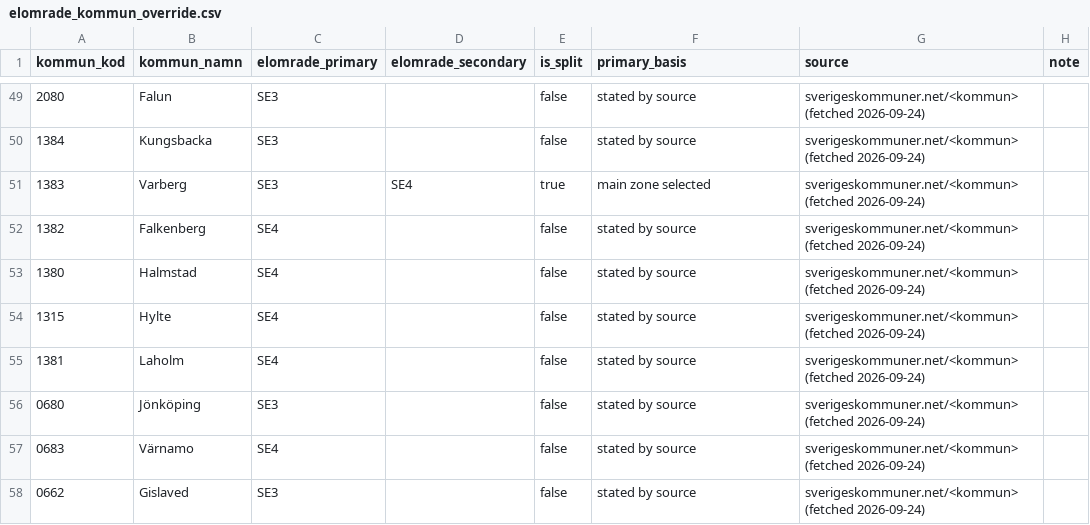
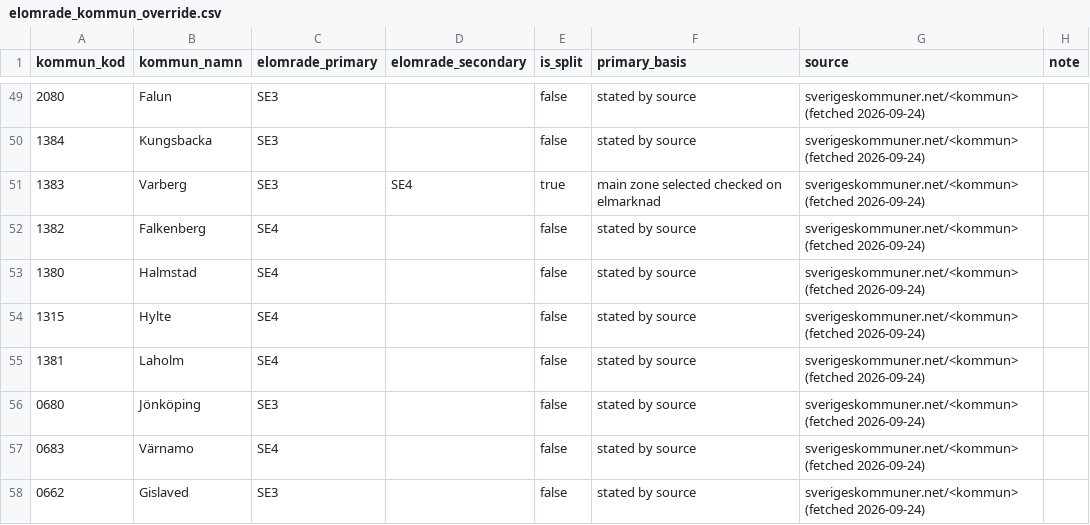
Before and after one commit to DavidFarm/laddstolpar-databricks, a CSV file: seeds/elomrade_kommun_override.csv, drawn as a sheet; only a part is shown, gaps mark what is left out.

Commit message:
Added check varberg. 11 more checked elomraden not recorded.

```diff
--- a/seeds/elomrade_kommun_override.csv
+++ b/seeds/elomrade_kommun_override.csv
@@ -50,3 +50,3 @@ kommun_kod,kommun_namn,elomrade_primary,elomrade_secondary,is_split,primary_basi
 1384,Kungsbacka,SE3,,false,stated by source,sverigeskommuner.net/<kommun> (fetched 2026-09-24),
-1383,Varberg,SE3,SE4,true,main zone selected,sverigeskommuner.net/<kommun> (fetched 2026-09-24),
+1383,Varberg,SE3,SE4,true,main zone selected checked on elmarknad,sverigeskommuner.net/<kommun> (fetched 2026-09-24),
 1382,Falkenberg,SE4,,false,stated by source,sverigeskommuner.net/<kommun> (fetched 2026-09-24),
```
